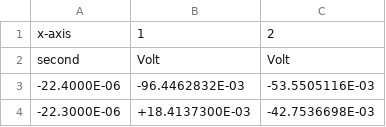
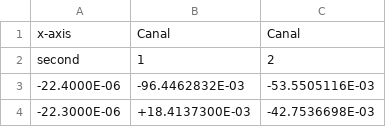
Before and after one commit to Ramiro-Nieto-A/GUI---TC, a CSV file: vlc.csv, drawn as a sheet; only a part is shown.

```diff
--- a/vlc.csv
+++ b/vlc.csv
@@ -1,3 +1,3 @@
-x-axis,1,2
-second,Volt,Volt
+x-axis,Canal,Canal
+second,1,2
 -22.4000E-06,-96.4462832E-03,-53.5505116E-03
```
Also changed, not shown: vld.csv, vr.csv, 11 other files.
